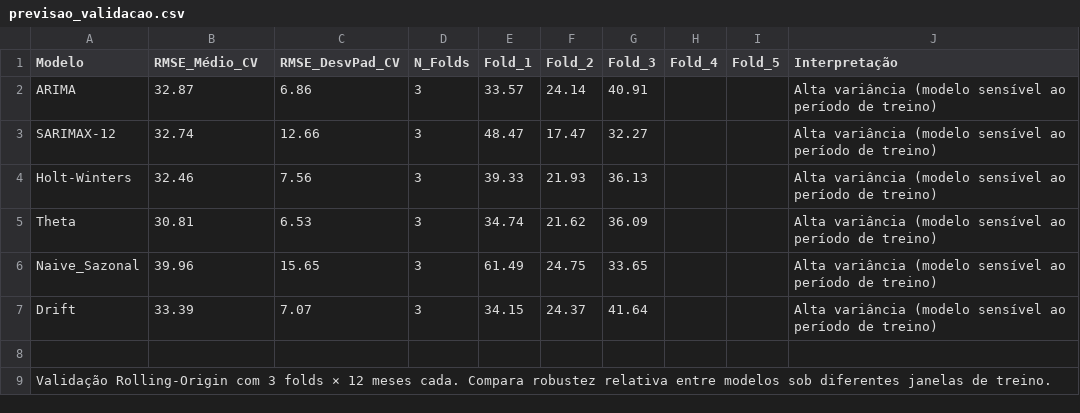
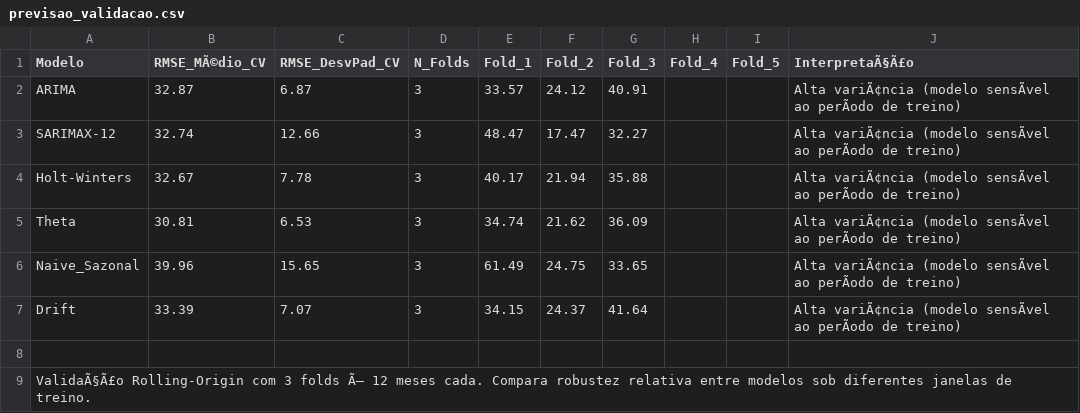
Before and after one commit to adinailson88/malha-previsao-chamados, a CSV file: dados_csv/previsao_validacao.csv, drawn as a sheet; the diff names each change by its address in the sheet, - before the commit and + after, or states it on an @@ line.

```diff
--- a/dados_csv/previsao_validacao.csv
+++ b/dados_csv/previsao_validacao.csv
-B1: RMSE_Médio_CV
+B1: RMSE_MÃ©dio_CV
-J1: Interpretação
+J1: InterpretaÃ§Ã£o
-C2 (RMSE_DesvPad_CV): 6.86
+C2 (RMSE_DesvPad_CV): 6.87
-F2 (Fold_2): 24.14
+F2 (Fold_2): 24.12
-J2:J7 (InterpretaÃ§Ã£o): Alta variância (modelo sensível ao período de treino)
+J2:J7 (InterpretaÃ§Ã£o): Alta variÃ¢ncia (modelo sensÃvel ao perÃodo de treino)
-B4 (RMSE_MÃ©dio_CV): 32.46
+B4 (RMSE_MÃ©dio_CV): 32.67
-C4 (RMSE_DesvPad_CV): 7.56
+C4 (RMSE_DesvPad_CV): 7.78
-E4 (Fold_1): 39.33
+E4 (Fold_1): 40.17
-F4 (Fold_2): 21.93
+F4 (Fold_2): 21.94
-G4 (Fold_3): 36.13
+G4 (Fold_3): 35.88
-A9 (Modelo): Validação Rolling-Origin com 3 folds × 12 meses…
+A9 (Modelo): ValidaÃ§Ã£o Rolling-Origin com 3 folds Ã— 12 meses…
```
Also changed, not shown: dados_csv/contexto_sazonal.csv, dados_csv/previsao_crps_multicriterio.csv, 7 other files.
